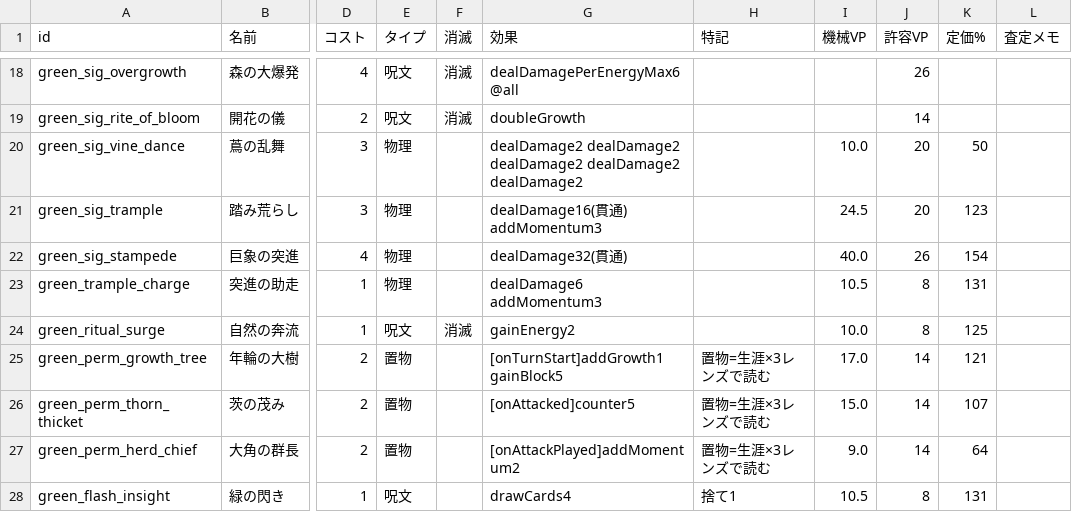
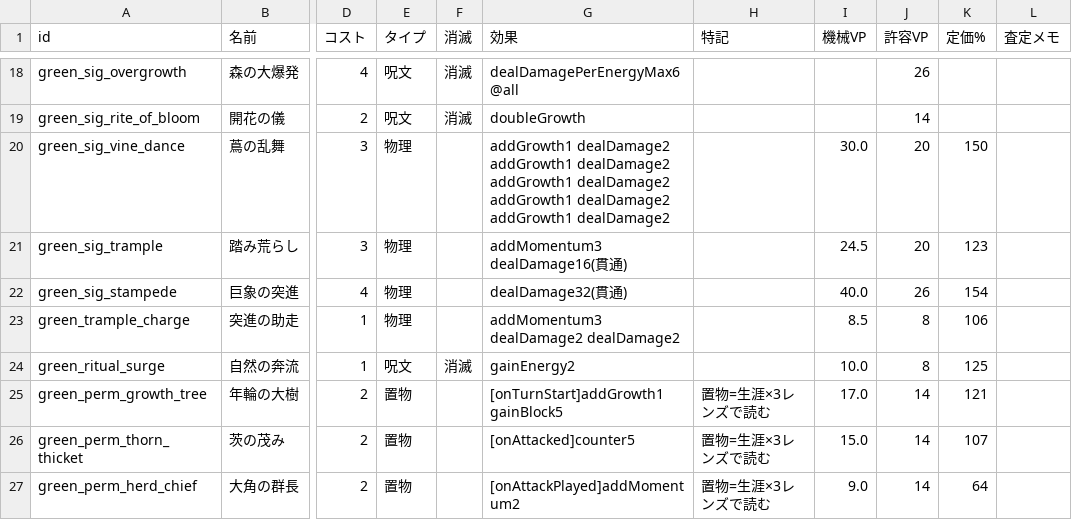
Before and after one commit to yosukedesu/deck-rogue-proto, a CSV file: docs/cards-green.csv, drawn as a sheet; only a part is shown, gaps mark what is left out; the shorter side is filled out with more unchanged rows; the diff covers the shown part only; the diff names each change by its address in the sheet, - before the commit and + after, or states it on an @@ line.

```diff
--- a/docs/cards-green.csv
+++ b/docs/cards-green.csv
-G20 (効果): dealDamage2 dealDamage2 dealDamage2 dealDamage2 dealDamage2
+G20 (効果): addGrowth1 dealDamage2 addGrowth1 dealDamage2 addGrowth1 dealDamage2 addGrowth1 dealDamage2 addGrowth1 dealDamage2
-I20 (機械VP): 10.0
+I20 (機械VP): 30.0
-K20 (定価%): 50
+K20 (定価%): 150
-G21 (効果): dealDamage16(貫通) addMomentum3
+G21 (効果): addMomentum3 dealDamage16(貫通)
-G23 (効果): dealDamage6 addMomentum3
+G23 (効果): addMomentum3 dealDamage2 dealDamage2
-I23 (機械VP): 10.5
+I23 (機械VP): 8.5
-K23 (定価%): 131
+K23 (定価%): 106
```
Also changed, not shown: 5 removed rows and 10 edited cells elsewhere in this file, 24 other files.
